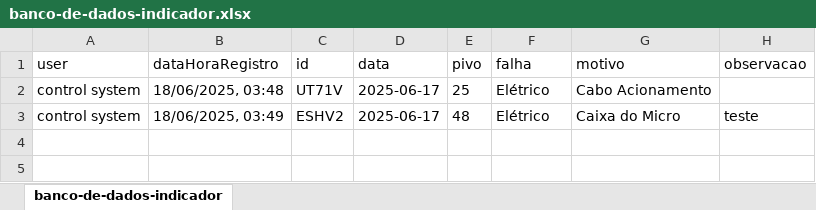
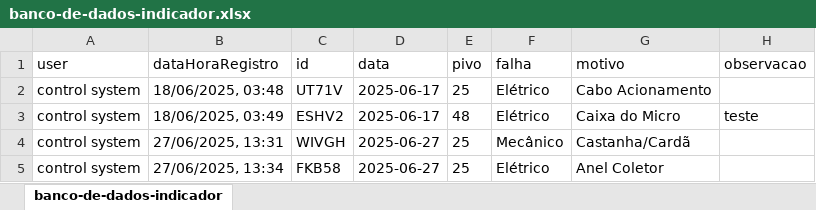
Before and after one commit to controle-lancamentos/sistema-de-lancamentos, an Excel workbook: backend/planilhas/banco-de-dados-indicador.xlsx, sheet banco-de-dados-indicador, drawn as a sheet; values as stored, in another font and other column widths than the file's, no borders; the diff names each change by its address in the sheet, - before the commit and + after, or states it on an @@ line.

```diff
--- a/backend/planilhas/banco-de-dados-indicador.xlsx (sheet banco-de-dados-indicador)
+++ b/backend/planilhas/banco-de-dados-indicador.xlsx (sheet banco-de-dados-indicador)
+row 4: control system | 27/06/2025, 13:31 | WIVGH | 2025-06-27 | 25 | Mecânico | Castanha/Cardã
+row 5: control system | 27/06/2025, 13:34 | FKB58 | 2025-06-27 | 25 | Elétrico | Anel Coletor
```
Also changed, not shown: 11 other files.
